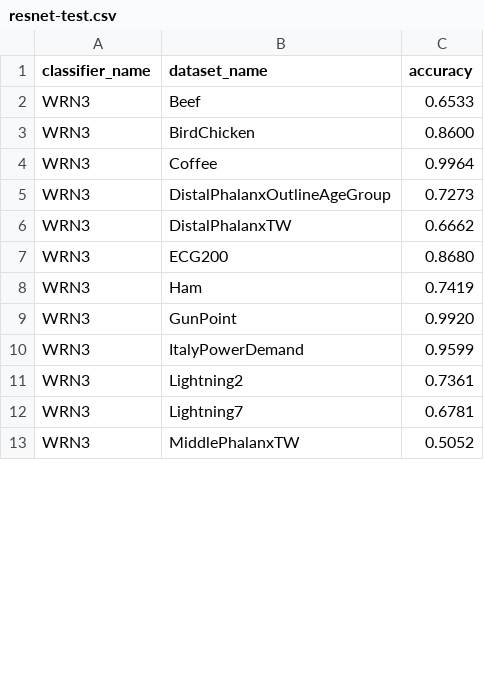
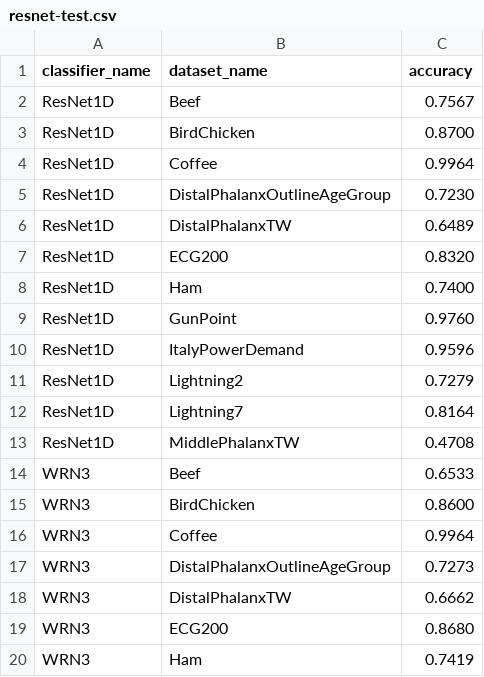
Before and after one commit to jimmycoconut88/Deep-Dynamic-Time-Warping, a CSV file: cd-diagram-master/resnet-test.csv, drawn as a sheet; only a part is shown; the shorter side is filled out with more unchanged rows; the diff covers the shown part only.

```diff
--- a/cd-diagram-master/resnet-test.csv
+++ b/cd-diagram-master/resnet-test.csv
@@ -1,2 +1,14 @@
 classifier_name,dataset_name,accuracy
+ResNet1D, Beef, 0.7567
+ResNet1D, BirdChicken, 0.8700
+ResNet1D, Coffee, 0.9964
+ResNet1D, DistalPhalanxOutlineAgeGroup, 0.7230
+ResNet1D, DistalPhalanxTW, 0.6489
+ResNet1D, ECG200, 0.8320
+ResNet1D, Ham, 0.7400
+ResNet1D, GunPoint, 0.9760
+ResNet1D, ItalyPowerDemand, 0.9596
+ResNet1D, Lightning2, 0.7279
+ResNet1D, Lightning7, 0.8164
+ResNet1D, MiddlePhalanxTW, 0.4708
 WRN3, Beef, 0.6533
```
Also changed, not shown: 11 added rows, 23 removed rows and 1 edited cell elsewhere in this file, cd-diagram-master/fcn-test.csv, 6 other files.
